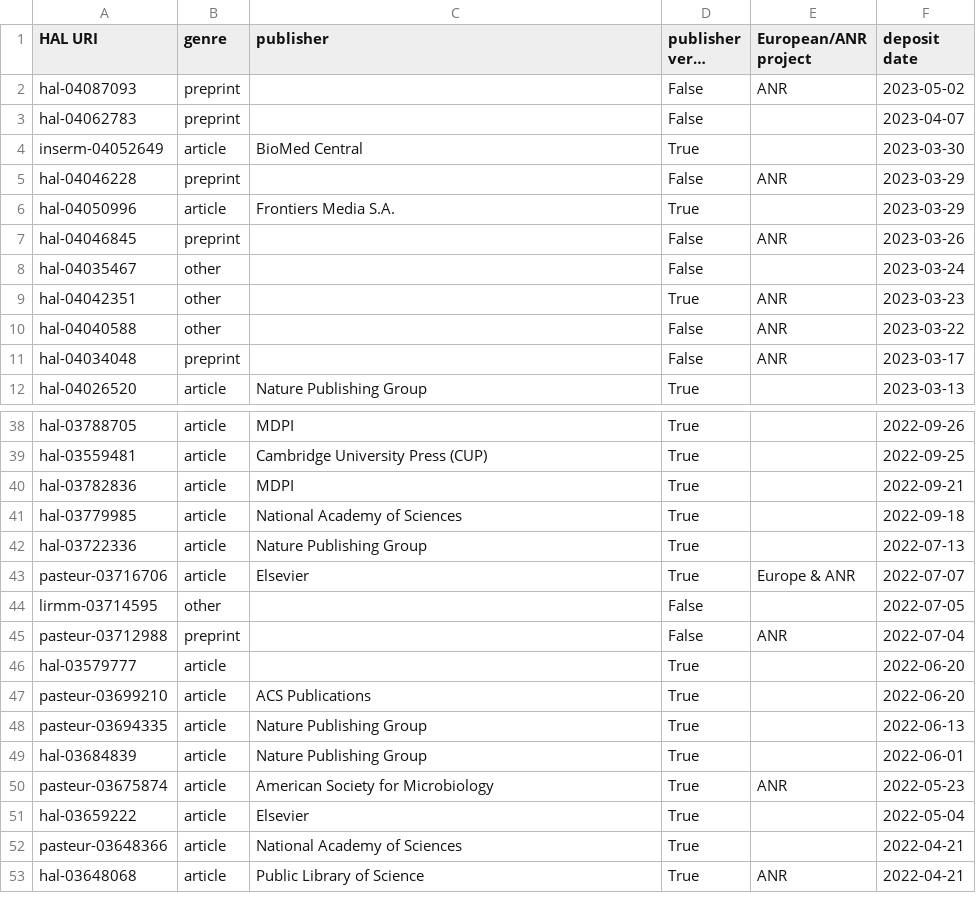
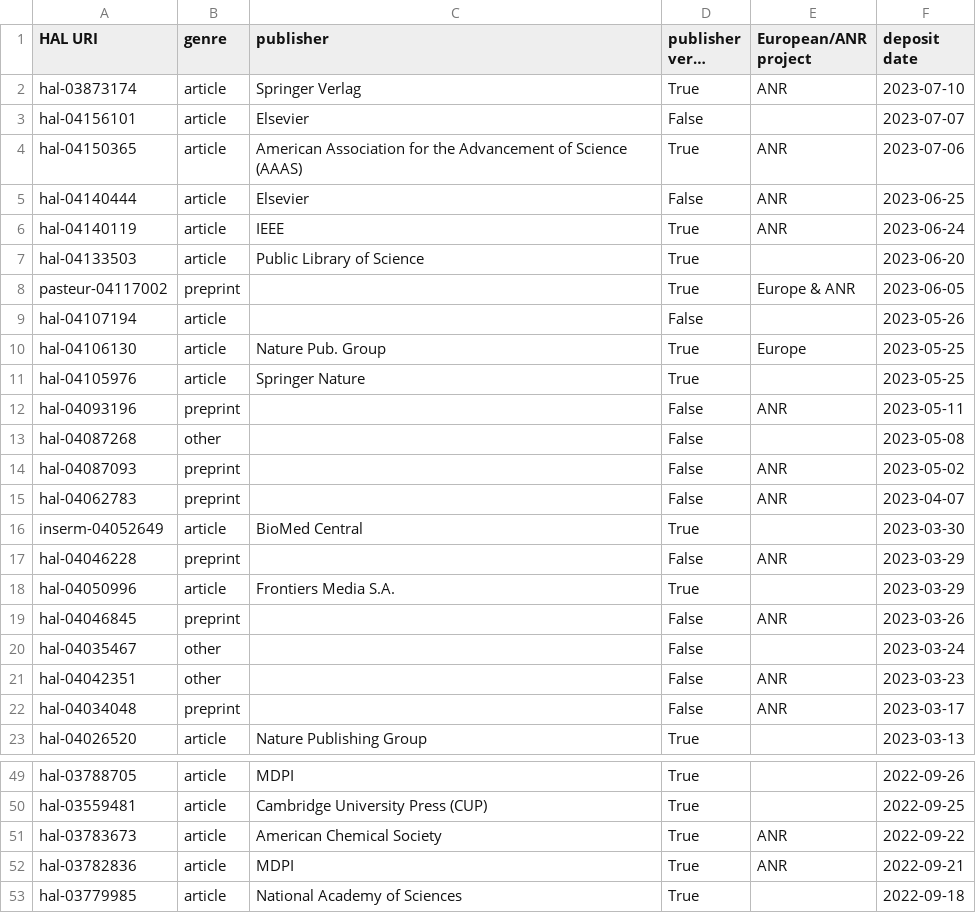
Before and after one commit to ml4rrieu/rrs, a CSV file: fr-publications-rrs-applied.csv, drawn as a sheet; only a part is shown, gaps mark what is left out; the shorter side is filled out with more unchanged rows; long unchanged cells end in …; removed rows and columns are numbered as before the commit, all else as after; the diff covers the shown part only; the diff names each change by its address in the sheet, - before the commit and + after, or states it on an @@ line.

```diff
--- a/fr-publications-rrs-applied.csv
+++ b/fr-publications-rrs-applied.csv
+row 2: hal-03873174 | article | Springer Verlag | True | ANR | 2023-07-10
+row 3: hal-04156101 | article | Elsevier | False |  | 2023-07-07
+row 4: hal-04150365 | article | American Association for the Advancement of Science (AAAS) | True | ANR | 2023-07-06
+row 5: hal-04140444 | article | Elsevier | False | ANR | 2023-06-25
+row 6: hal-04140119 | article | IEEE | True | ANR | 2023-06-24
+row 7: hal-04133503 | article | Public Library of Science | True |  | 2023-06-20
+row 8: pasteur-04117002 | preprint |  | True | Europe & ANR | 2023-06-05
+row 9: hal-04107194 | article |  | False |  | 2023-05-26
+row 10: hal-04106130 | article | Nature Pub. Group | True | Europe | 2023-05-25
+row 11: hal-04105976 | article | Springer Nature | True |  | 2023-05-25
+row 12: hal-04093196 | preprint |  | False | ANR | 2023-05-11
+row 13: hal-04087268 | other |  | False |  | 2023-05-08
-E15 (European/ANR project): (empty)
+E15 (European/ANR project): ANR
-D21 (publisher vers. is OA): True
+D21 (publisher vers. is OA): False
-row 10: hal-04040588 | other |  | False | ANR | 2023-03-22
+row 51: hal-03783673 | article | American Chemical Society | True | ANR | 2022-09-22
-E52 (European/ANR project): (empty)
+E52 (European/ANR project): ANR
```
Also changed, not shown: 5 edited cells elsewhere in this file, 6 other files.
